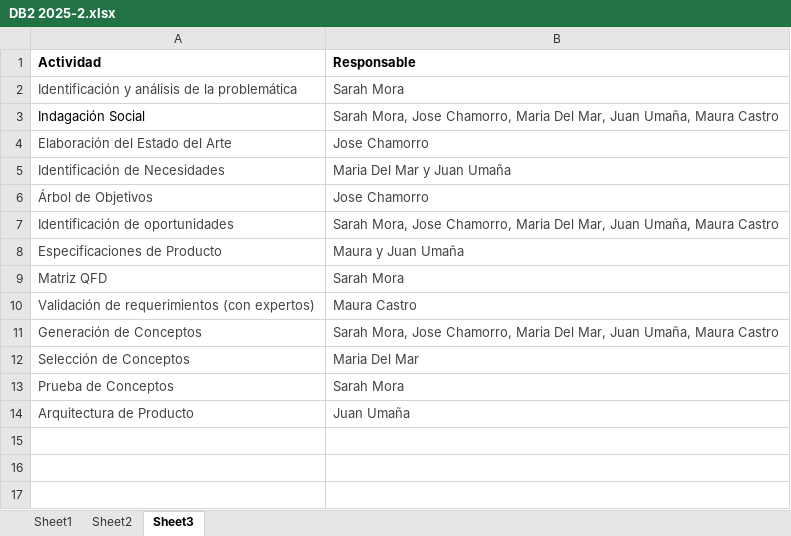
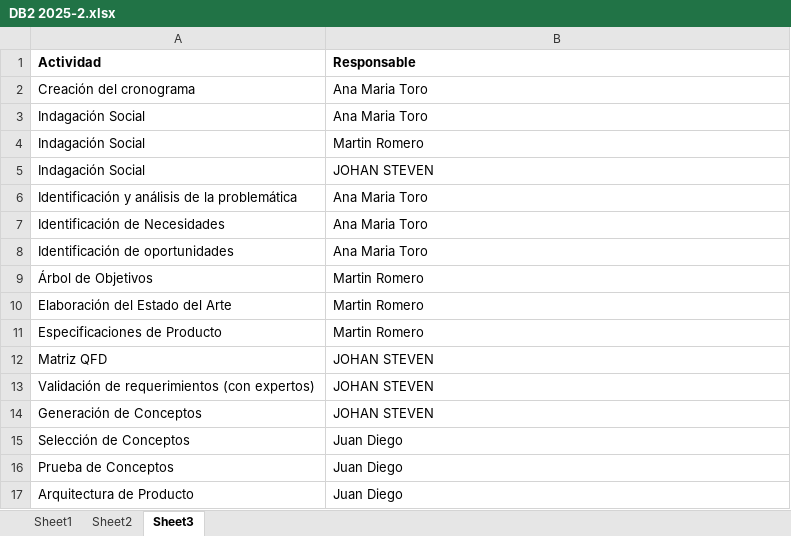
Before and after one commit to oicampo-uao/oicampo-uao.github.io, an Excel workbook: academics/DB2/2025-2/DB2 2025-2.xlsx, sheet Sheet3, drawn as a sheet; values as stored, in another font and other column widths than the file's, no borders; removed rows and columns are numbered as before the commit, all else as after; the diff names each change by its address in the sheet, - before the commit and + after, or states it on an @@ line.

```diff
--- a/academics/DB2/2025-2/DB2 2025-2.xlsx (sheet Sheet3)
+++ b/academics/DB2/2025-2/DB2 2025-2.xlsx (sheet Sheet3)
+row 2: Creación del cronograma | Ana Maria Toro
+row 3: Indagación Social | Ana Maria Toro
+row 4: Indagación Social | Martin Romero
+row 5: Indagación Social | JOHAN STEVEN
-A6:B6 text colour: #434343
+A6:B6 text colour: black
-B6 (Responsable): Sarah Mora
+B6 (Responsable): Ana Maria Toro
-row 3: Indagación Social | Sarah Mora, Jose Chamorro, Maria Del Mar, Juan Umaña, Maura Castro
-row 4: Elaboración del Estado del Arte | Jose Chamorro
-A7:B7 text colour: #434343
+A7:B7 text colour: black
-B7 (Responsable): Maria Del Mar y Juan Umaña
+B7 (Responsable): Ana Maria Toro
+row 8: Identificación de oportunidades | Ana Maria Toro
-A9:B9 text colour: #434343
+A9:B9 text colour: black
-B9 (Responsable): Jose Chamorro
+B9 (Responsable): Martin Romero
-row 7: Identificación de oportunidades | Sarah Mora, Jose Chamorro, Maria Del Mar, Juan Umaña, Maura Castro
+row 10: Elaboración del Estado del Arte | Martin Romero
-A11:B17 text colour: #434343
+A11:B17 text colour: black
-B11 (Responsable): Maura y Juan Umaña
+B11 (Responsable): Martin Romero
-B12 (Responsable): Sarah Mora
+B12 (Responsable): JOHAN STEVEN
-B13 (Responsable): Maura Castro
+B13 (Responsable): JOHAN STEVEN
-B14 (Responsable): Sarah Mora, Jose Chamorro, Maria Del Mar, Juan Umaña, Maura Castro
+B14 (Responsable): JOHAN STEVEN
-B15 (Responsable): Maria Del Mar
+B15 (Responsable): Juan Diego
-B16 (Responsable): Sarah Mora
+B16 (Responsable): Juan Diego
-B17 (Responsable): Juan Umaña
+B17 (Responsable): Juan Diego
```
Also changed, not shown: sheet Sheet1, 5 other files.
